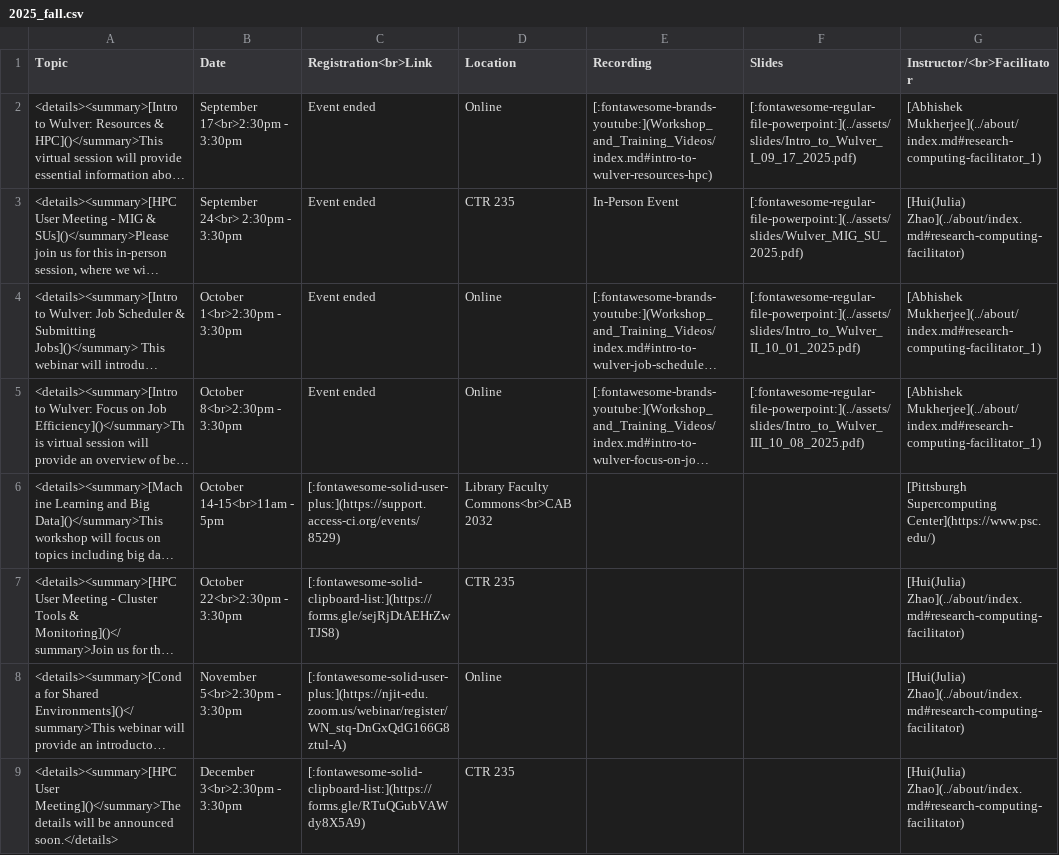
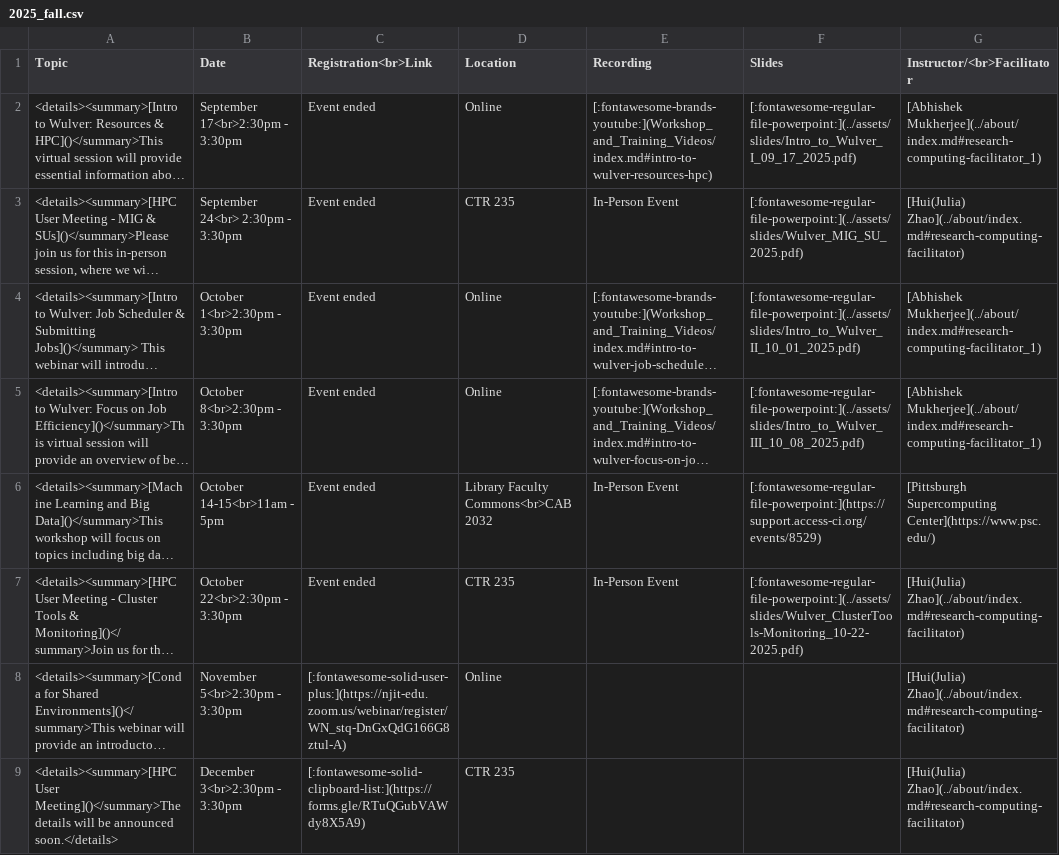
Before and after one commit to arcs-njit-edu/Docs, a CSV file: docs/assets/tables/trainings/2025_fall.csv, drawn as a sheet; long unchanged cells end in …; the diff names each change by its address in the sheet, - before the commit and + after, or states it on an @@ line.

Commit message:
Update Training page with slides

```diff
--- a/docs/assets/tables/trainings/2025_fall.csv
+++ b/docs/assets/tables/trainings/2025_fall.csv
-C6 (Registration<br>Link): [:fontawesome-solid-user-plus:](https://support.access-ci.org/events/8529)
+C6 (Registration<br>Link): Event ended
-E6:E7 (Recording): (empty)
+E6:E7 (Recording): In-Person Event
-F6 (Slides): (empty)
+F6 (Slides): [:fontawesome-regular-file-powerpoint:](https://support.access-ci.org/events/8529)
-C7 (Registration<br>Link): [:fontawesome-solid-clipboard-list:](https://forms.gle/sejRjDtAEHrZwTJS8)
+C7 (Registration<br>Link): Event ended
-F7 (Slides): (empty)
+F7 (Slides): [:fontawesome-regular-file-powerpoint:](../assets/slides/Wulver_ClusterTools-Monitoring_10-22-2025.pdf)
```
Also changed, not shown: 1 other file.
